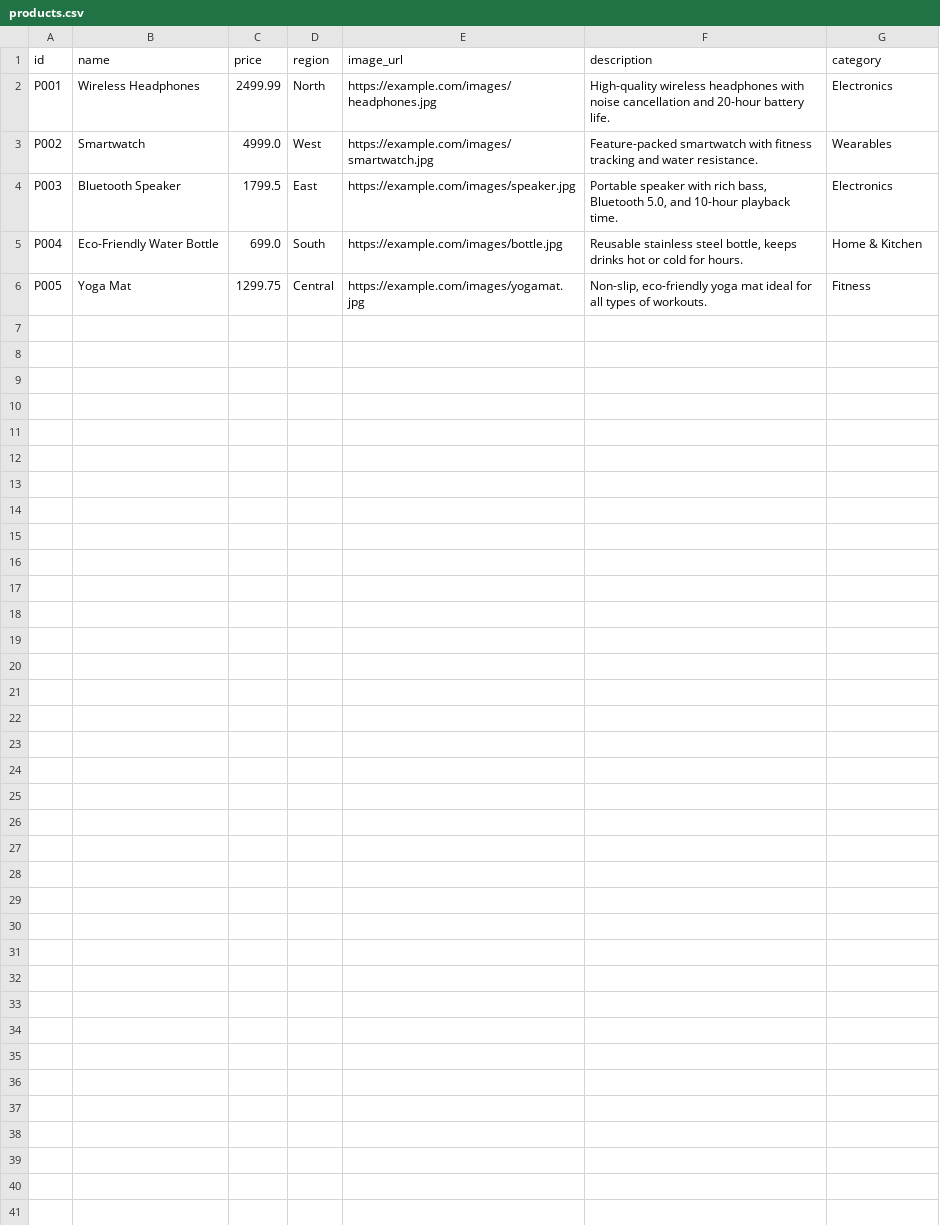
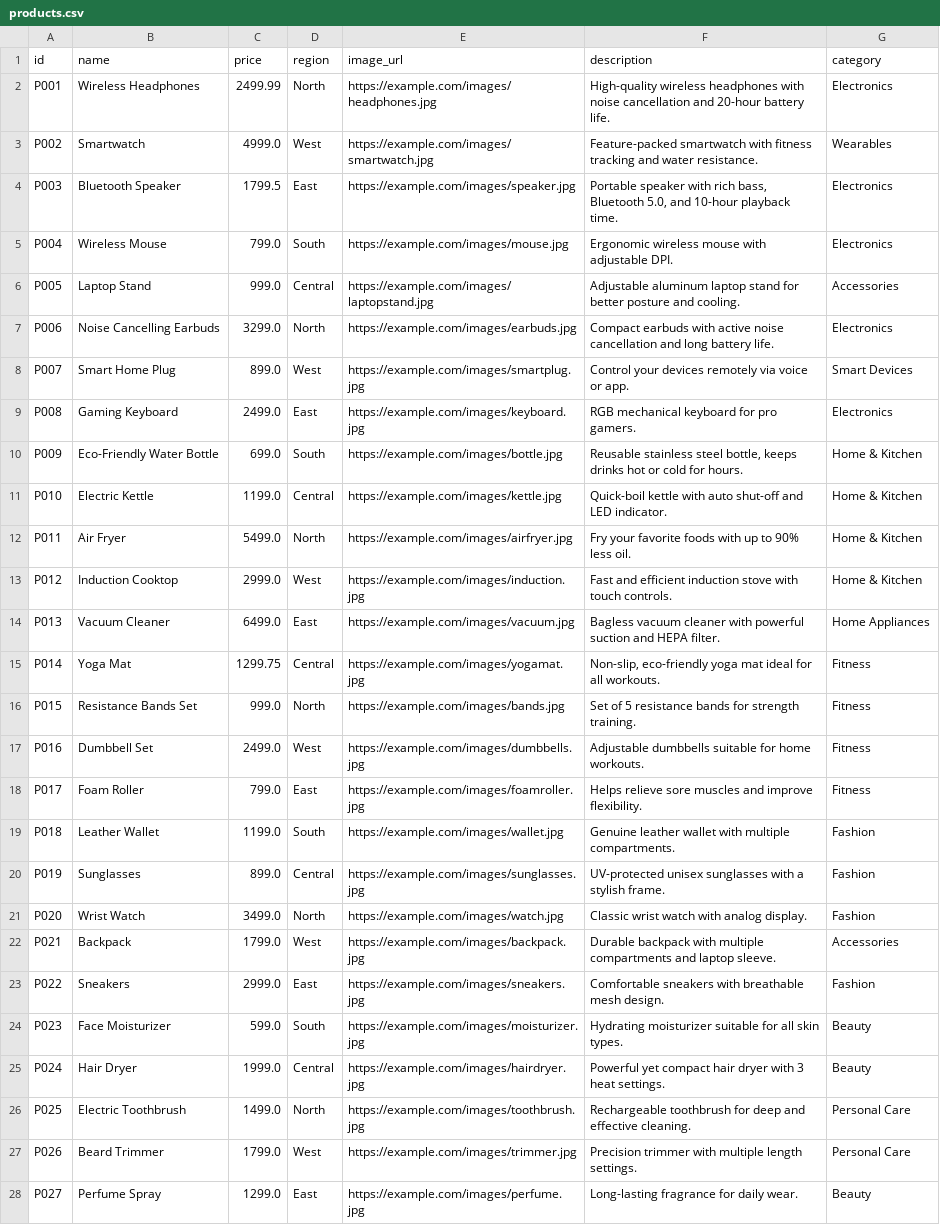
Before and after one commit to manavnagpal08/datajfudksl, a CSV file: data/products.csv, drawn as a sheet.

Commit message:
Add files via upload

```diff
--- a/data/products.csv
+++ b/data/products.csv
@@ -4,3 +4,25 @@ P002,Smartwatch,4999.0,West,https://example.com/images/smartwatch.jpg,Feature-pa
 P003,Bluetooth Speaker,1799.5,East,https://example.com/images/speaker.jpg,"Portable speaker with rich bass, Bluetooth 5.0, and 10-hour playback time.",Electronics
-P004,Eco-Friendly Water Bottle,699.0,South,https://example.com/images/bottle.jpg,"Reusable stainless steel bottle, keeps drinks hot or cold for hours.",Home & Kitchen
-P005,Yoga Mat,1299.75,Central,https://example.com/images/yogamat.jpg,"Non-slip, eco-friendly yoga mat ideal for all types of workouts.",Fitness
+P004,Wireless Mouse,799.0,South,https://example.com/images/mouse.jpg,Ergonomic wireless mouse with adjustable DPI.,Electronics
+P005,Laptop Stand,999.0,Central,https://example.com/images/laptopstand.jpg,Adjustable aluminum laptop stand for better posture and cooling.,Accessories
+P006,Noise Cancelling Earbuds,3299.0,North,https://example.com/images/earbuds.jpg,Compact earbuds with active noise cancellation and long battery life.,Electronics
+P007,Smart Home Plug,899.0,West,https://example.com/images/smartplug.jpg,Control your devices remotely via voice or app.,Smart Devices
+P008,Gaming Keyboard,2499.0,East,https://example.com/images/keyboard.jpg,RGB mechanical keyboard for pro gamers.,Electronics
+P009,Eco-Friendly Water Bottle,699.0,South,https://example.com/images/bottle.jpg,"Reusable stainless steel bottle, keeps drinks hot or cold for hours.",Home & Kitchen
+P010,Electric Kettle,1199.0,Central,https://example.com/images/kettle.jpg,Quick-boil kettle with auto shut-off and LED indicator.,Home & Kitchen
+P011,Air Fryer,5499.0,North,https://example.com/images/airfryer.jpg,Fry your favorite foods with up to 90% less oil.,Home & Kitchen
+P012,Induction Cooktop,2999.0,West,https://example.com/images/induction.jpg,Fast and efficient induction stove with touch controls.,Home & Kitchen
+P013,Vacuum Cleaner,6499.0,East,https://example.com/images/vacuum.jpg,Bagless vacuum cleaner with powerful suction and HEPA filter.,Home Appliances
+P014,Yoga Mat,1299.75,Central,https://example.com/images/yogamat.jpg,"Non-slip, eco-friendly yoga mat ideal for all workouts.",Fitness
+P015,Resistance Bands Set,999.0,North,https://example.com/images/bands.jpg,Set of 5 resistance bands for strength training.,Fitness
+P016,Dumbbell Set,2499.0,West,https://example.com/images/dumbbells.jpg,Adjustable dumbbells suitable for home workouts.,Fitness
+P017,Foam Roller,799.0,East,https://example.com/images/foamroller.jpg,Helps relieve sore muscles and improve flexibility.,Fitness
+P018,Leather Wallet,1199.0,South,https://example.com/images/wallet.jpg,Genuine leather wallet with multiple compartments.,Fashion
+P019,Sunglasses,899.0,Central,https://example.com/images/sunglasses.jpg,UV-protected unisex sunglasses with a stylish frame.,Fashion
+P020,Wrist Watch,3499.0,North,https://example.com/images/watch.jpg,Classic wrist watch with analog display.,Fashion
+P021,Backpack,1799.0,West,https://example.com/images/backpack.jpg,Durable backpack with multiple compartments and laptop sleeve.,Accessories
+P022,Sneakers,2999.0,East,https://example.com/images/sneakers.jpg,Comfortable sneakers with breathable mesh design.,Fashion
+P023,Face Moisturizer,599.0,South,https://example.com/images/moisturizer.jpg,Hydrating moisturizer suitable for all skin types.,Beauty
+P024,Hair Dryer,1999.0,Central,https://example.com/images/hairdryer.jpg,Powerful yet compact hair dryer with 3 heat settings.,Beauty
+P025,Electric Toothbrush,1499.0,North,https://example.com/images/toothbrush.jpg,Rechargeable toothbrush for deep and effective cleaning.,Personal Care
+P026,Beard Trimmer,1799.0,West,https://example.com/images/trimmer.jpg,Precision trimmer with multiple length settings.,Personal Care
+P027,Perfume Spray,1299.0,East,https://example.com/images/perfume.jpg,Long-lasting fragrance for daily wear.,Beauty
```
